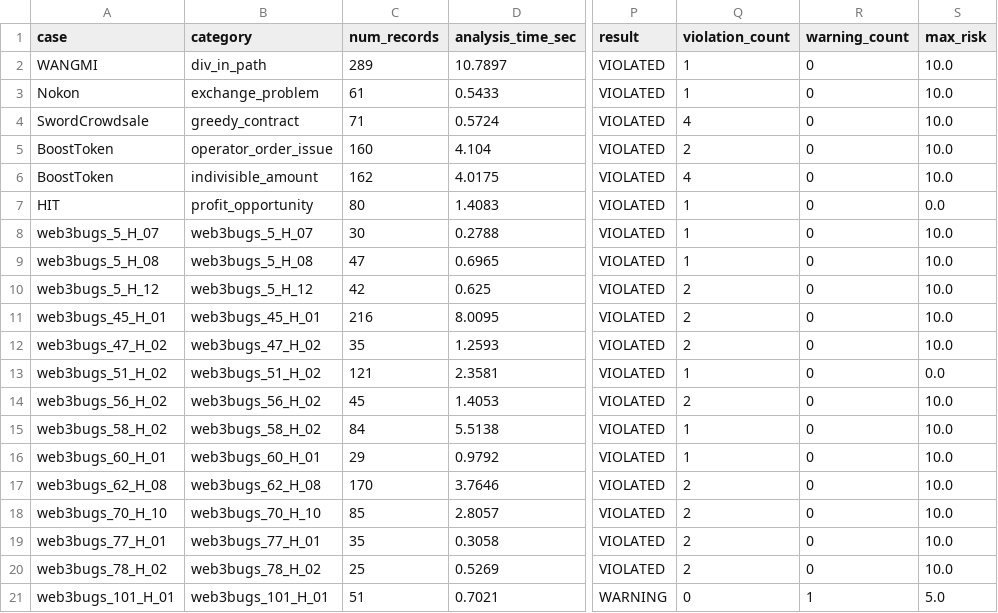
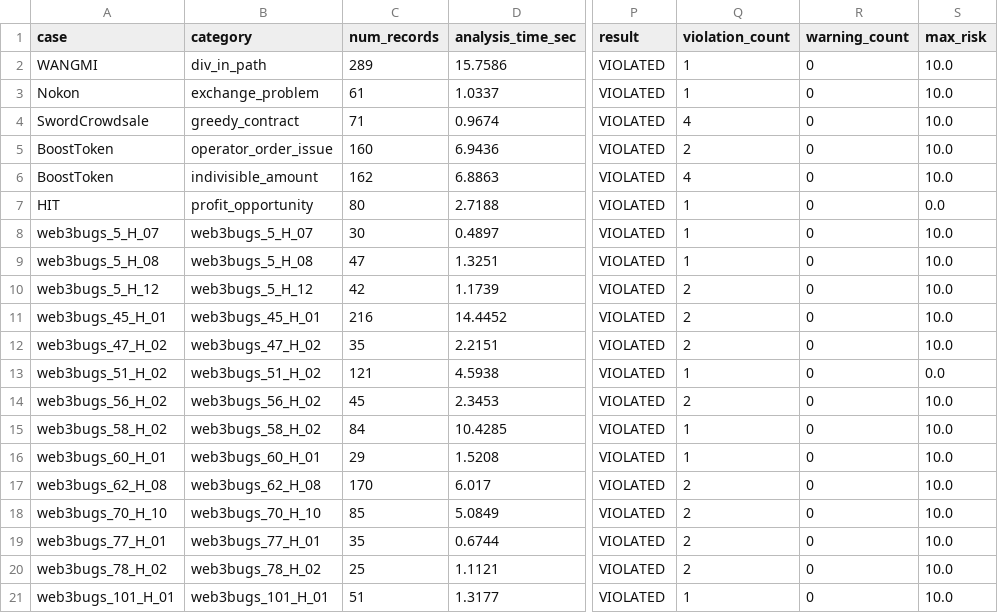
Before and after one commit to iwwyou/IntentChecker, a CSV file: evaluation/RQ2/rq2_results.csv, drawn as a sheet; only a part is shown, gaps mark what is left out; the diff names each change by its address in the sheet, - before the commit and + after, or states it on an @@ line.

```diff
--- a/evaluation/RQ2/rq2_results.csv
+++ b/evaluation/RQ2/rq2_results.csv
-D2 (analysis_time_sec): 10.7897
+D2 (analysis_time_sec): 15.7586
-D3 (analysis_time_sec): 0.5433
+D3 (analysis_time_sec): 1.0337
-D4 (analysis_time_sec): 0.5724
+D4 (analysis_time_sec): 0.9674
-D5 (analysis_time_sec): 4.104
+D5 (analysis_time_sec): 6.9436
-D6 (analysis_time_sec): 4.0175
+D6 (analysis_time_sec): 6.8863
-D7 (analysis_time_sec): 1.4083
+D7 (analysis_time_sec): 2.7188
-D8 (analysis_time_sec): 0.2788
+D8 (analysis_time_sec): 0.4897
-D9 (analysis_time_sec): 0.6965
+D9 (analysis_time_sec): 1.3251
-D10 (analysis_time_sec): 0.625
+D10 (analysis_time_sec): 1.1739
-D11 (analysis_time_sec): 8.0095
+D11 (analysis_time_sec): 14.4452
-D12 (analysis_time_sec): 1.2593
+D12 (analysis_time_sec): 2.2151
-D13 (analysis_time_sec): 2.3581
+D13 (analysis_time_sec): 4.5938
-D14 (analysis_time_sec): 1.4053
+D14 (analysis_time_sec): 2.3453
-D15 (analysis_time_sec): 5.5138
+D15 (analysis_time_sec): 10.4285
-D16 (analysis_time_sec): 0.9792
+D16 (analysis_time_sec): 1.5208
-D17 (analysis_time_sec): 3.7646
+D17 (analysis_time_sec): 6.017
-D18 (analysis_time_sec): 2.8057
+D18 (analysis_time_sec): 5.0849
-D19 (analysis_time_sec): 0.3058
+D19 (analysis_time_sec): 0.6744
-D20 (analysis_time_sec): 0.5269
+D20 (analysis_time_sec): 1.1121
-D21 (analysis_time_sec): 0.7021
+D21 (analysis_time_sec): 1.3177
-P21 (result): WARNING
+P21 (result): VIOLATED
-Q21 (violation_count): 0
+Q21 (violation_count): 1
-R21 (warning_count): 1
+R21 (warning_count): 0
-S21 (max_risk): 5.0
+S21 (max_risk): 10.0
```
Also changed, not shown: 13 other files.
